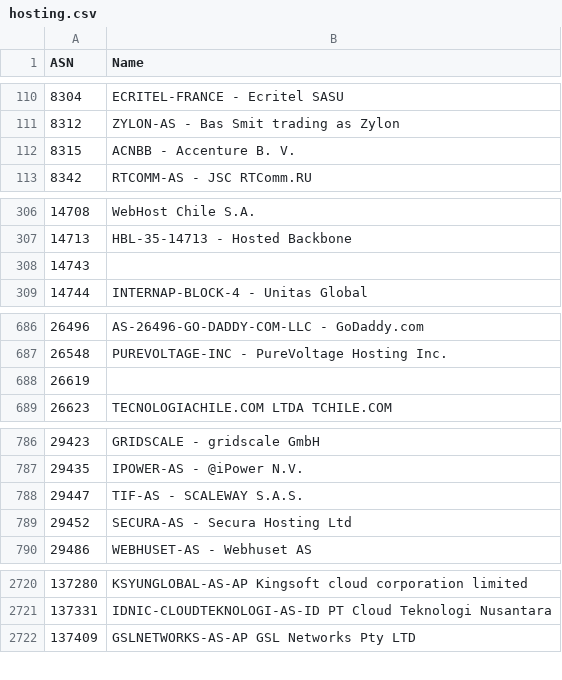
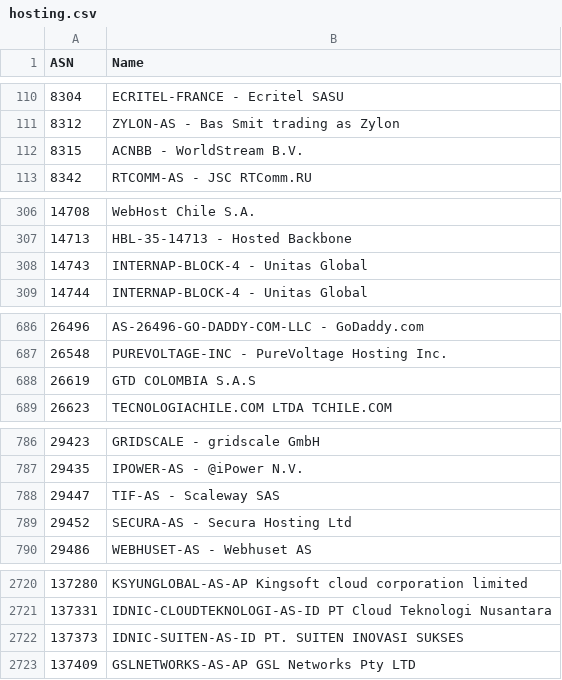
Before and after one commit to Munzy/blackbox, a CSV file: blocks/hosting/hosting.csv, drawn as a sheet; only a part is shown, gaps mark what is left out; the diff covers the shown part only.

Commit message:
Update from https://github.com/Munzy/blackbox/commit/968d5cd30c422b4460931f5b2d2d62cf0c5bd8e5

```diff
--- a/blocks/hosting/hosting.csv
+++ b/blocks/hosting/hosting.csv
@@ -111,3 +111,3 @@ ASN,Name
 8312,"ZYLON-AS - Bas Smit trading as Zylon"
-8315,"ACNBB - Accenture B. V."
+8315,"ACNBB - WorldStream B.V."
 8342,"RTCOMM-AS - JSC RTComm.RU"
@@ -307,3 +307,3 @@ ASN,Name
 14713,"HBL-35-14713 - Hosted Backbone"
-14743,
+14743,"INTERNAP-BLOCK-4 - Unitas Global"
 14744,"INTERNAP-BLOCK-4 - Unitas Global"
@@ -687,3 +687,3 @@ ASN,Name
 26548,"PUREVOLTAGE-INC - PureVoltage Hosting Inc."
-26619,
+26619,"GTD COLOMBIA S.A.S"
 26623,"TECNOLOGIACHILE.COM LTDA TCHILE.COM"
@@ -787,3 +787,3 @@ ASN,Name
 29435,"IPOWER-AS - @iPower N.V."
-29447,"TIF-AS - SCALEWAY S.A.S."
+29447,"TIF-AS - Scaleway SAS"
 29452,"SECURA-AS - Secura Hosting Ltd"
@@ -2721,2 +2721,3 @@ ASN,Name
 137331,"IDNIC-CLOUDTEKNOLOGI-AS-ID PT Cloud Teknologi Nusantara"
+137373,"IDNIC-SUITEN-AS-ID PT. SUITEN INOVASI SUKSES"
 137409,"GSLNETWORKS-AS-AP GSL Networks Pty LTD"
```
Also changed, not shown: 30 edited cells elsewhere in this file.
